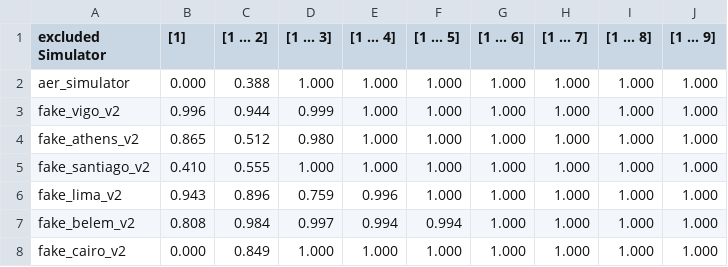
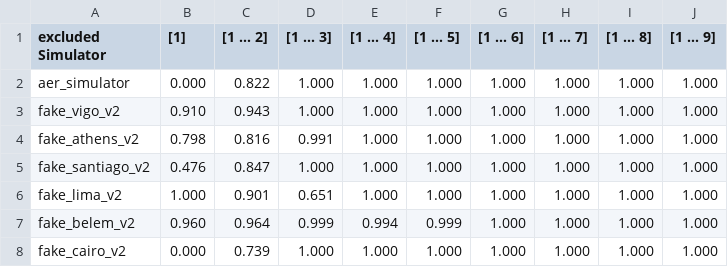
Before and after one commit to Schabolon/Approximate-Quantumness-Certification-of-NISQ-Devices-using-Machine-Learning, a CSV file: paper/data/cnn_excluded_simulator_vs_step_ranges_all_other_backends_combined.csv, drawn as a sheet.

```diff
--- a/paper/data/cnn_excluded_simulator_vs_step_ranges_all_other_backends_combined.csv
+++ b/paper/data/cnn_excluded_simulator_vs_step_ranges_all_other_backends_combined.csv
@@ -1,8 +1,8 @@
 excluded Simulator,[1],[1 ... 2],[1 ... 3],[1 ... 4],[1 ... 5],[1 ... 6],[1 ... 7],[1 ... 8],[1 ... 9]
-aer_simulator,0.000,0.388,1.000,1.000,1.000,1.000,1.000,1.000,1.000
-fake_vigo_v2,0.996,0.944,0.999,1.000,1.000,1.000,1.000,1.000,1.000
-fake_athens_v2,0.865,0.512,0.980,1.000,1.000,1.000,1.000,1.000,1.000
-fake_santiago_v2,0.410,0.555,1.000,1.000,1.000,1.000,1.000,1.000,1.000
-fake_lima_v2,0.943,0.896,0.759,0.996,1.000,1.000,1.000,1.000,1.000
-fake_belem_v2,0.808,0.984,0.997,0.994,0.994,1.000,1.000,1.000,1.000
-fake_cairo_v2,0.000,0.849,1.000,1.000,1.000,1.000,1.000,1.000,1.000
+aer_simulator,0.000,0.822,1.000,1.000,1.000,1.000,1.000,1.000,1.000
+fake_vigo_v2,0.910,0.943,1.000,1.000,1.000,1.000,1.000,1.000,1.000
+fake_athens_v2,0.798,0.816,0.991,1.000,1.000,1.000,1.000,1.000,1.000
+fake_santiago_v2,0.476,0.847,1.000,1.000,1.000,1.000,1.000,1.000,1.000
+fake_lima_v2,1.000,0.901,0.651,1.000,1.000,1.000,1.000,1.000,1.000
+fake_belem_v2,0.960,0.964,0.999,0.994,0.999,1.000,1.000,1.000,1.000
+fake_cairo_v2,0.000,0.739,1.000,1.000,1.000,1.000,1.000,1.000,1.000
```
Also changed, not shown: paper/data/cnn_exclude_multiple_simulators_vs_step_ranges_all_other_backends_combined.csv, paper/data/cnn_window_sizes_vs_step_ranges_all_backends_combined.csv, 8 other files.
